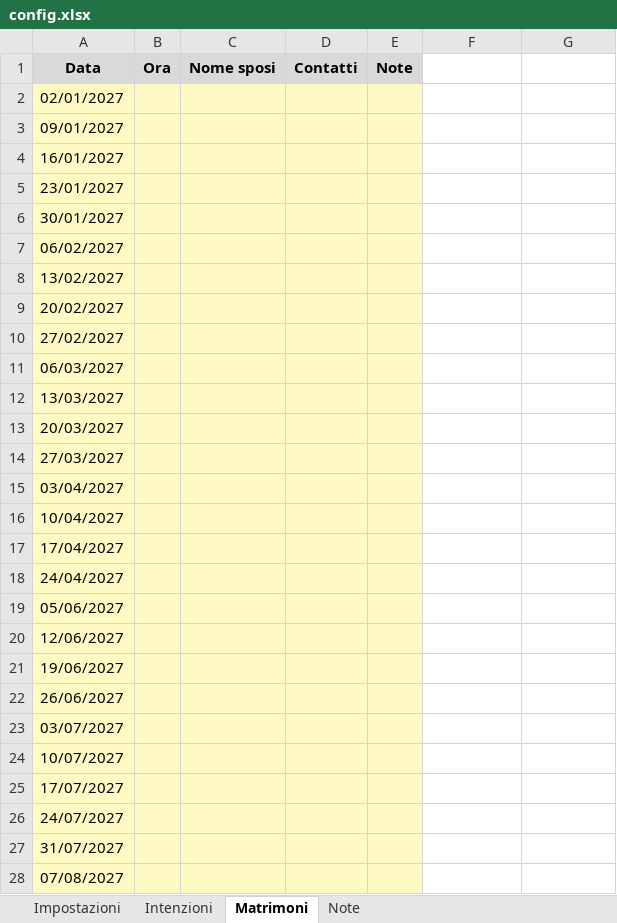
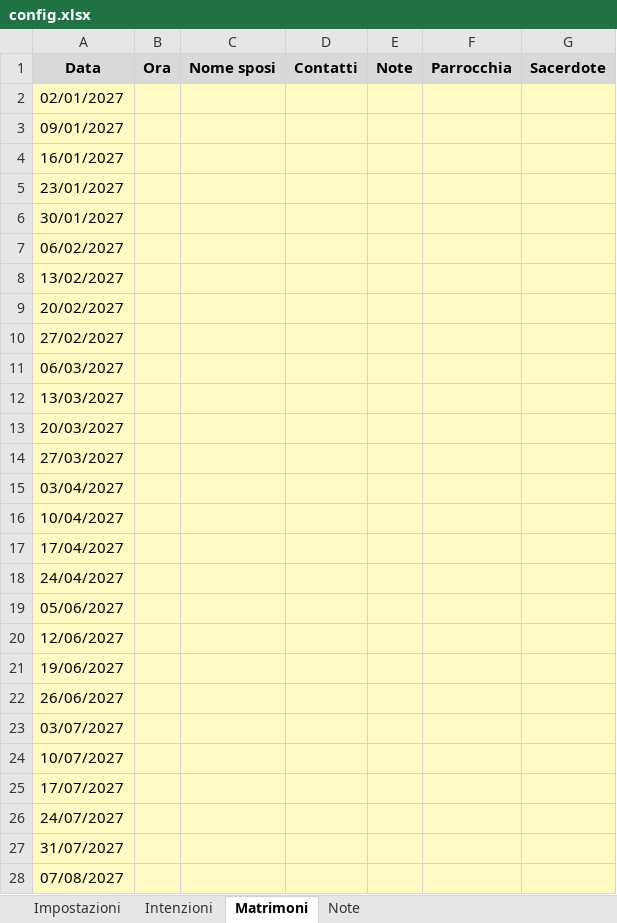
Before and after one commit to hac114/agenda-parrocchiale, an Excel workbook: configs/_template/config.xlsx, sheet Matrimoni, drawn as a sheet; only a part is shown; values as stored, in another font and other column widths than the file's, no borders; the diff covers the shown part only; the diff names each change by its address in the sheet, - before the commit and + after, or states it on an @@ line.

Commit message:
Matrimoni: aggiunte colonne Parrocchia e Sacerdote (dataclass, Excel, PDF)

```diff
--- a/configs/_template/config.xlsx (sheet Matrimoni)
+++ b/configs/_template/config.xlsx (sheet Matrimoni)
-F1: (empty)
+F1: Parrocchia
-F1:G1 fill: none
+F1:G1 fill: #D9D9D9
-G1: (empty)
+G1: Sacerdote
-F2:G28 fill: none
+F2:G28 fill: #FFF9C4
```
Also changed, not shown: cell formats elsewhere in this sheet, 8 other files.
